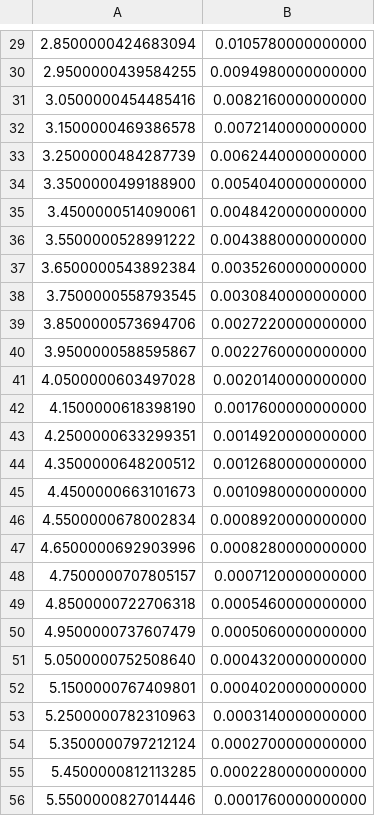
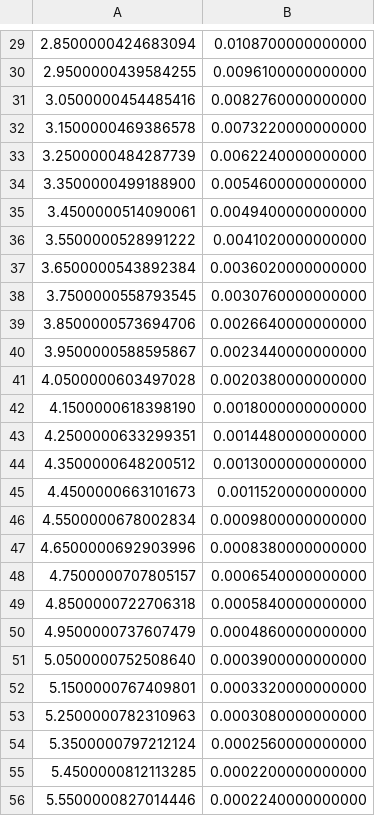
Before and after one commit to MankyMeson/hydrogenic-electron-sampler, a CSV file: histogramdata.csv, drawn as a sheet; only a part is shown, gaps mark what is left out; the diff covers the shown part only.

```diff
--- a/histogramdata.csv
+++ b/histogramdata.csv
@@ -29,28 +29,28 @@
-  2.8500000424683094,  0.0105780000000000
-  2.9500000439584255,  0.0094980000000000
-  3.0500000454485416,  0.0082160000000000
-  3.1500000469386578,  0.0072140000000000
-  3.2500000484287739,  0.0062440000000000
-  3.3500000499188900,  0.0054040000000000
-  3.4500000514090061,  0.0048420000000000
-  3.5500000528991222,  0.0043880000000000
-  3.6500000543892384,  0.0035260000000000
-  3.7500000558793545,  0.0030840000000000
-  3.8500000573694706,  0.0027220000000000
-  3.9500000588595867,  0.0022760000000000
-  4.0500000603497028,  0.0020140000000000
-  4.1500000618398190,  0.0017600000000000
-  4.2500000633299351,  0.0014920000000000
-  4.3500000648200512,  0.0012680000000000
-  4.4500000663101673,  0.0010980000000000
-  4.5500000678002834,  0.0008920000000000
-  4.6500000692903996,  0.0008280000000000
-  4.7500000707805157,  0.0007120000000000
-  4.8500000722706318,  0.0005460000000000
-  4.9500000737607479,  0.0005060000000000
-  5.0500000752508640,  0.0004320000000000
-  5.1500000767409801,  0.0004020000000000
-  5.2500000782310963,  0.0003140000000000
-  5.3500000797212124,  0.0002700000000000
-  5.4500000812113285,  0.0002280000000000
-  5.5500000827014446,  0.0001760000000000
+  2.8500000424683094,  0.0108700000000000
+  2.9500000439584255,  0.0096100000000000
+  3.0500000454485416,  0.0082760000000000
+  3.1500000469386578,  0.0073220000000000
+  3.2500000484287739,  0.0062240000000000
+  3.3500000499188900,  0.0054600000000000
+  3.4500000514090061,  0.0049400000000000
+  3.5500000528991222,  0.0041020000000000
+  3.6500000543892384,  0.0036020000000000
+  3.7500000558793545,  0.0030760000000000
+  3.8500000573694706,  0.0026640000000000
+  3.9500000588595867,  0.0023440000000000
+  4.0500000603497028,  0.0020380000000000
+  4.1500000618398190,  0.0018000000000000
+  4.2500000633299351,  0.0014480000000000
+  4.3500000648200512,  0.0013000000000000
+  4.4500000663101673,  0.0011520000000000
+  4.5500000678002834,  0.0009800000000000
+  4.6500000692903996,  0.0008380000000000
+  4.7500000707805157,  0.0006540000000000
+  4.8500000722706318,  0.0005840000000000
+  4.9500000737607479,  0.0004860000000000
+  5.0500000752508640,  0.0003900000000000
+  5.1500000767409801,  0.0003320000000000
+  5.2500000782310963,  0.0003080000000000
+  5.3500000797212124,  0.0002560000000000
+  5.4500000812113285,  0.0002200000000000
+  5.5500000827014446,  0.0002240000000000
```
Also changed, not shown: 1 removed row and 58 edited cells elsewhere in this file, 2 other files.
